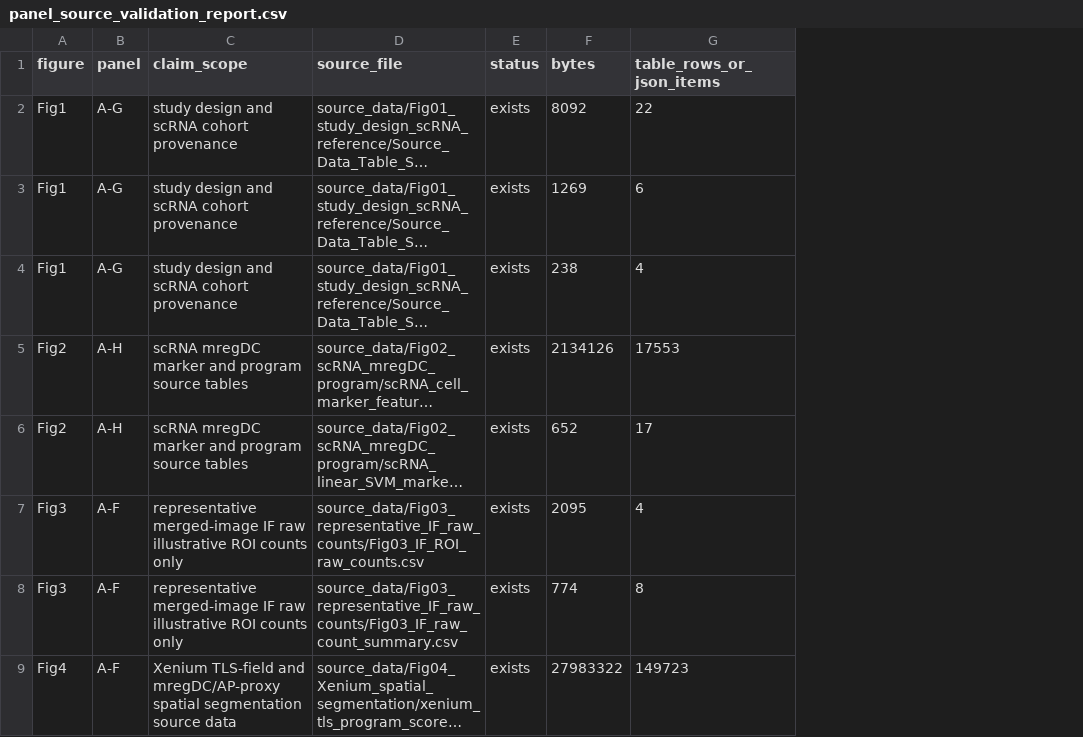
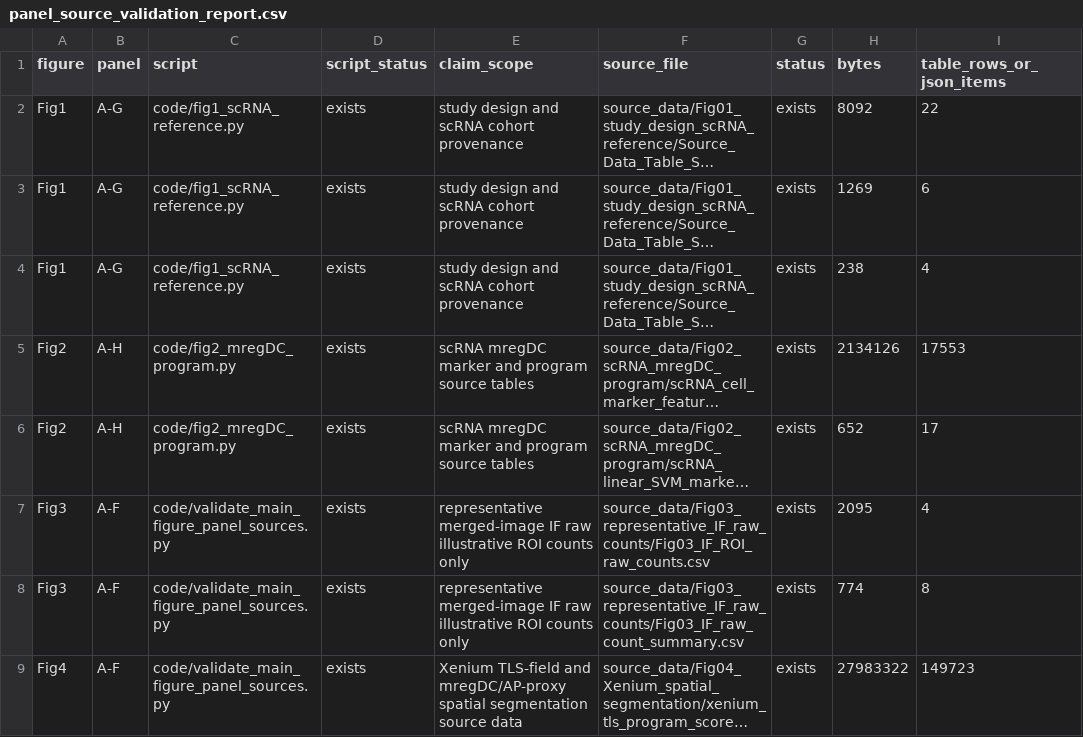
Before and after one commit to Luciky-Leo/Luciky-Leo-mregdc-tls-ov, a CSV file: code/output/panel_source_validation_report.csv, drawn as a sheet; only a part is shown; long unchanged cells end in …; the diff names each change by its address in the sheet, - before the commit and + after, or states it on an @@ line.

Commit message:
Update R1 code source-data package

```diff
--- a/code/output/panel_source_validation_report.csv
+++ b/code/output/panel_source_validation_report.csv
+column C (script), rows 2-9: code/fig1_scRNA_reference.py | code/fig1_scRNA_reference.py | code/fig1_scRNA_reference.py | code/fig2_mregDC_program.py | code/fig2_mregDC_program.py | code/validate_main_figure_panel_sources.py | code/validate_main_figure_panel_sources.py | code/validate_main_figure_panel_sources.py
+column D (script_status), rows 2-9: all exists
```
Also changed, not shown: code/CODE_INVENTORY_FOR_REVIEW.csv, code/figure_panel_script_source_map_repo.csv, 16 other files.
